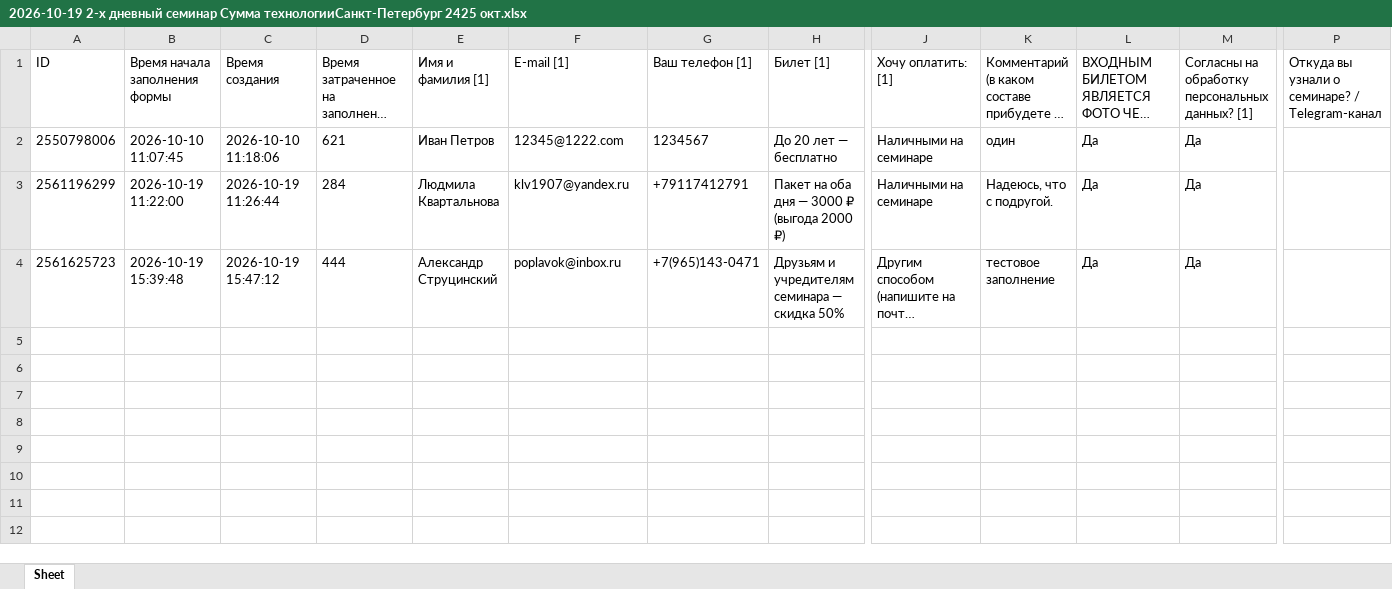
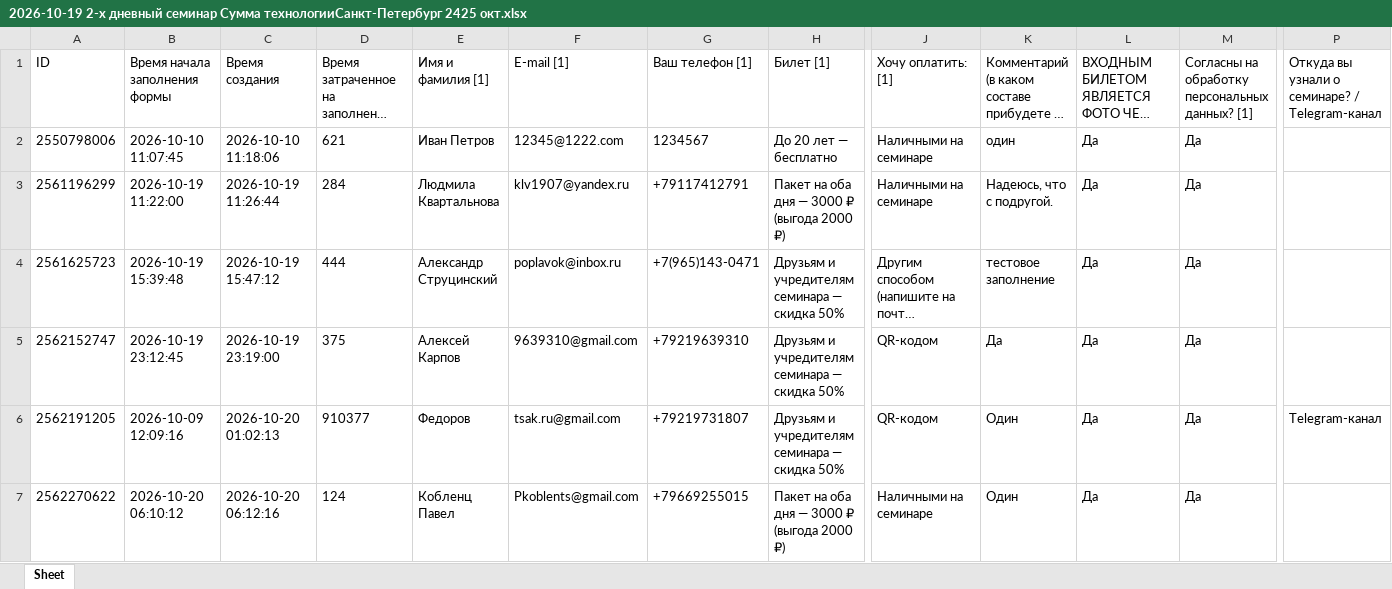
Before and after one commit to AndreyObruch/Summa-Technologiae, an Excel workbook: Work/Регистрация/2026-10-19 2-х дневный семинар Сумма технологииСанкт-Петербург 2425 окт.xlsx, sheet Sheet, drawn as a sheet; only a part is shown, gaps mark what is left out; long unchanged cells end in …; values as stored, in another font and other column widths than the file's, no borders; rows hold the shown columns only; the diff names each change by its address in the sheet, - before the commit and + after, or states it on an @@ line.

Commit message:
Update 2026-10-19 2-х дневный семинар Сумма технологииСанкт-Петербург 2425 окт.xlsx

```diff
--- a/Work/Регистрация/2026-10-19 2-х дневный семинар Сумма технологииСанкт-Петербург 2425 окт.xlsx (sheet Sheet)
+++ b/Work/Регистрация/2026-10-19 2-х дневный семинар Сумма технологииСанкт-Петербург 2425 окт.xlsx (sheet Sheet)
+row 5: 2562152747 | 2026-10-19 23:12:45 | 2026-10-19 23:19:00 | 375 | Алексей Карпов | 9639310@gmail.com | +79219639310 | Друзьям и учредителям семинара — скидка 50% | QR-кодом | Да | Да | Да
+row 6: 2562191205 | 2026-10-09 12:09:16 | 2026-10-20 01:02:13 | 910377 | Федоров | tsak.ru@gmail.com | +79219731807 | Друзьям и учредителям семинара — скидка 50% | QR-кодом | Один | Да | Да | Telegram-канал
+row 7: 2562270622 | 2026-10-20 06:10:12 | 2026-10-20 06:12:16 | 124 | Кобленц Павел | Pkoblents@gmail.com | +79669255015 | Пакет на оба дня — 3000 ₽ (выгода 2000 ₽) | Наличными на семинаре | Один | Да | Да
```
